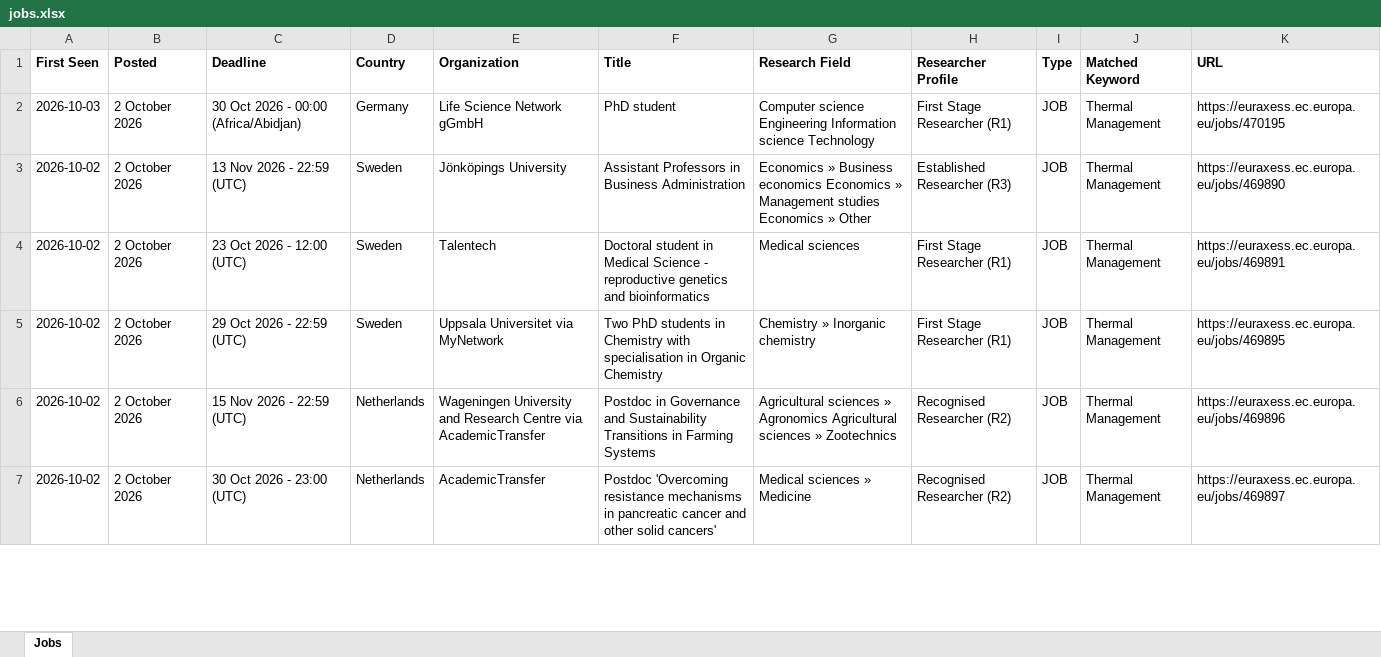
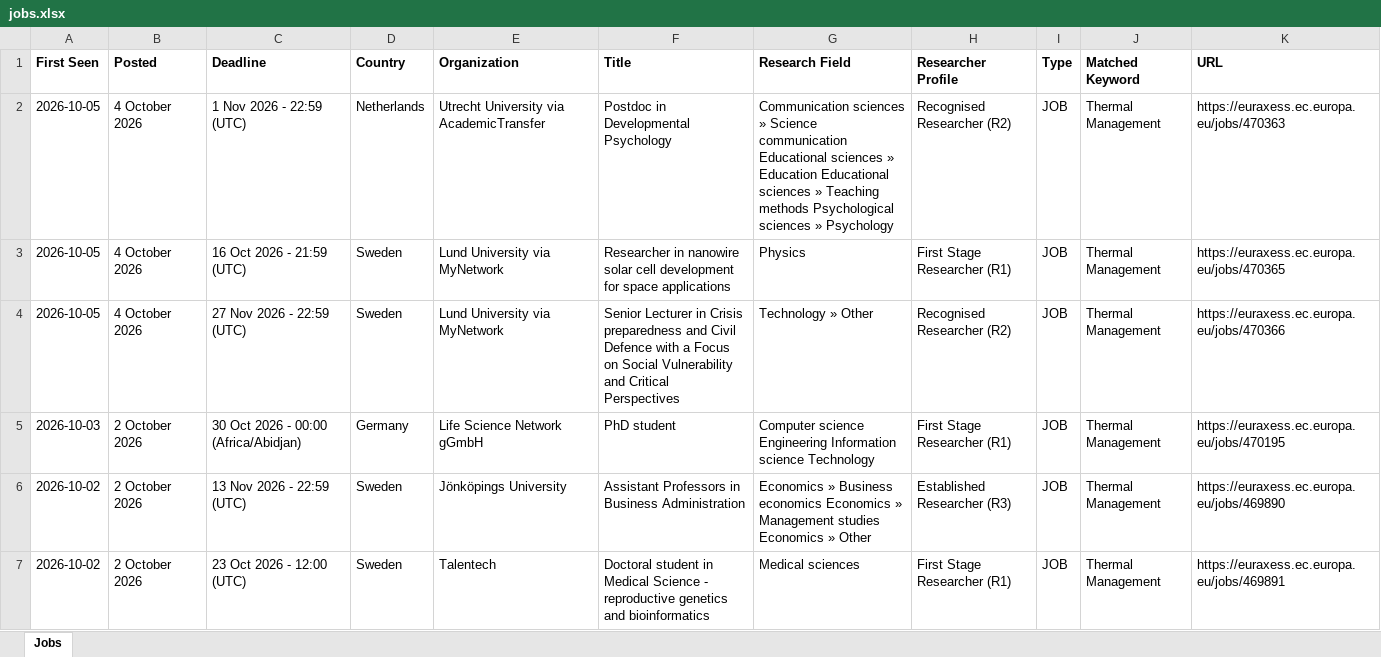
Before and after one commit to JustaBirdy/euraxess-tracker, an Excel workbook: jobs.xlsx, sheet Jobs, drawn as a sheet; only a part is shown; the shorter side is filled out with more unchanged rows; values as stored, in another font and other column widths than the file's, no borders; the diff names each change by its address in the sheet, - before the commit and + after, or states it on an @@ line.

```diff
--- a/jobs.xlsx (sheet Jobs)
+++ b/jobs.xlsx (sheet Jobs)
+row 2: 2026-10-05 | 4 October 2026 | 1 Nov 2026 - 22:59 (UTC) | Netherlands | Utrecht University via AcademicTransfer | Postdoc in Developmental Psychology | Communication sciences » Science communication Educational sciences » Education Educational sciences » Teaching methods Psychological sciences » Psychology | Recognised Researcher (R2) | JOB | Thermal Management | https://euraxess.ec.europa.eu/jobs/470363
+row 3: 2026-10-05 | 4 October 2026 | 16 Oct 2026 - 21:59 (UTC) | Sweden | Lund University via MyNetwork | Researcher in nanowire solar cell development for space applications | Physics | First Stage Researcher (R1) | JOB | Thermal Management | https://euraxess.ec.europa.eu/jobs/470365
+row 4: 2026-10-05 | 4 October 2026 | 27 Nov 2026 - 22:59 (UTC) | Sweden | Lund University via MyNetwork | Senior Lecturer in Crisis preparedness and Civil Defence with a Focus on Social Vulnerability and Critical Perspectives | Technology » Other | Recognised Researcher (R2) | JOB | Thermal Management | https://euraxess.ec.europa.eu/jobs/470366
```
Also changed, not shown: 1 other file.
